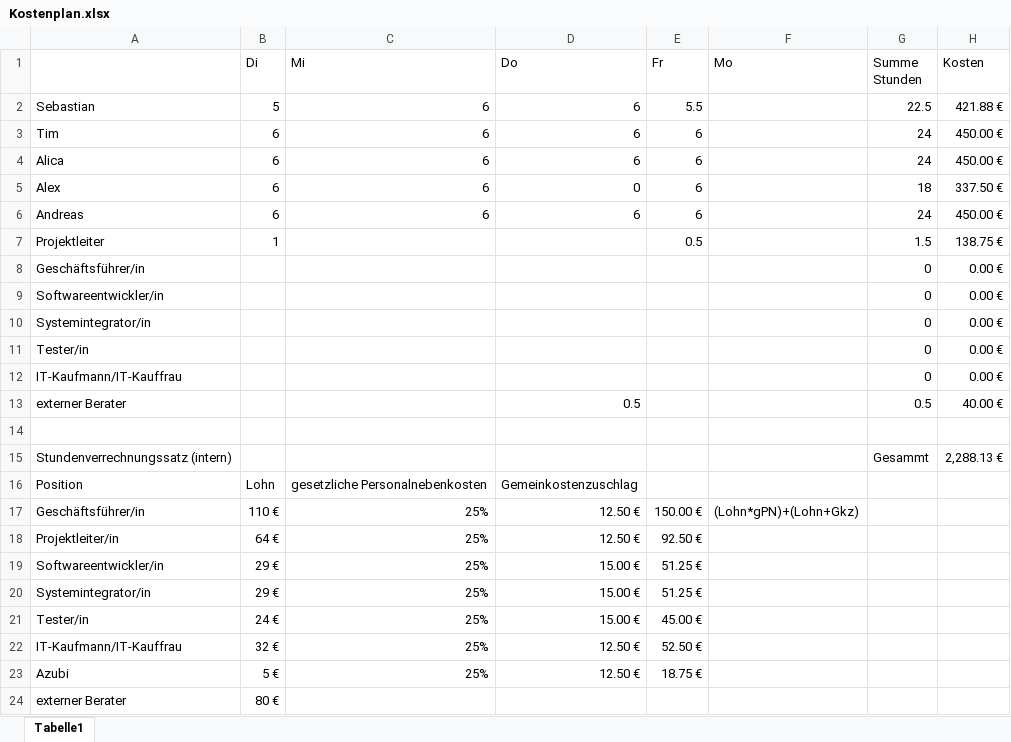
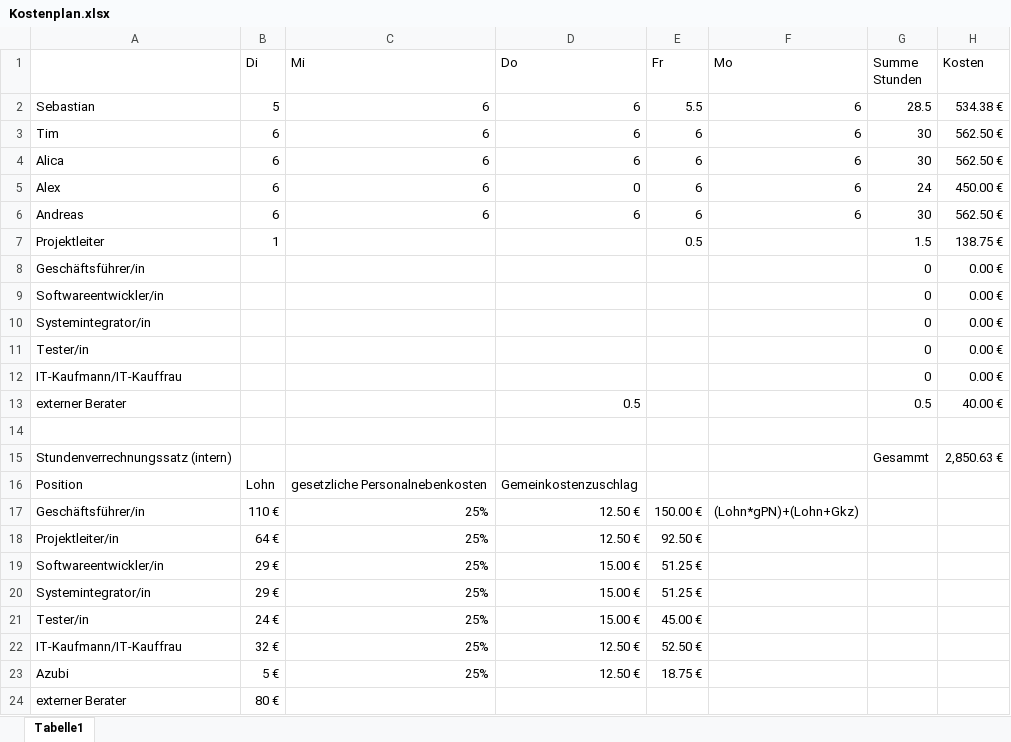
Before and after one commit to OberstufenprojektVOIP/OSP_VOIP, an Excel workbook: Kostenplan.xlsx, sheet Tabelle1, drawn as a sheet; values as stored, in another font and other column widths than the file's, no borders; the diff names each change by its address in the sheet, - before the commit and + after, or states it on an @@ line.

Commit message:
Add files via upload

```diff
--- a/Kostenplan.xlsx (sheet Tabelle1)
+++ b/Kostenplan.xlsx (sheet Tabelle1)
-F2:F6 (Mo): (empty)
+F2:F6 (Mo): 6
-G2 (Summe Stunden): 22.5
+G2 (Summe Stunden): 28.5
-H2 (Kosten): 421.88 €
+H2 (Kosten): 534.38 €
-G3:G4 (Summe Stunden): 24
+G3:G4 (Summe Stunden): 30
-H3:H4 (Kosten): 450.00 €
+H3:H4 (Kosten): 562.50 €
-G5 (Summe Stunden): 18
+G5 (Summe Stunden): 24
-H5 (Kosten): 337.50 €
+H5 (Kosten): 450.00 €
-G6 (Summe Stunden): 24
+G6 (Summe Stunden): 30
-H6 (Kosten): 450.00 €
+H6 (Kosten): 562.50 €
-H15 (Kosten): 2,288.13 €
+H15 (Kosten): 2,850.63 €
```
